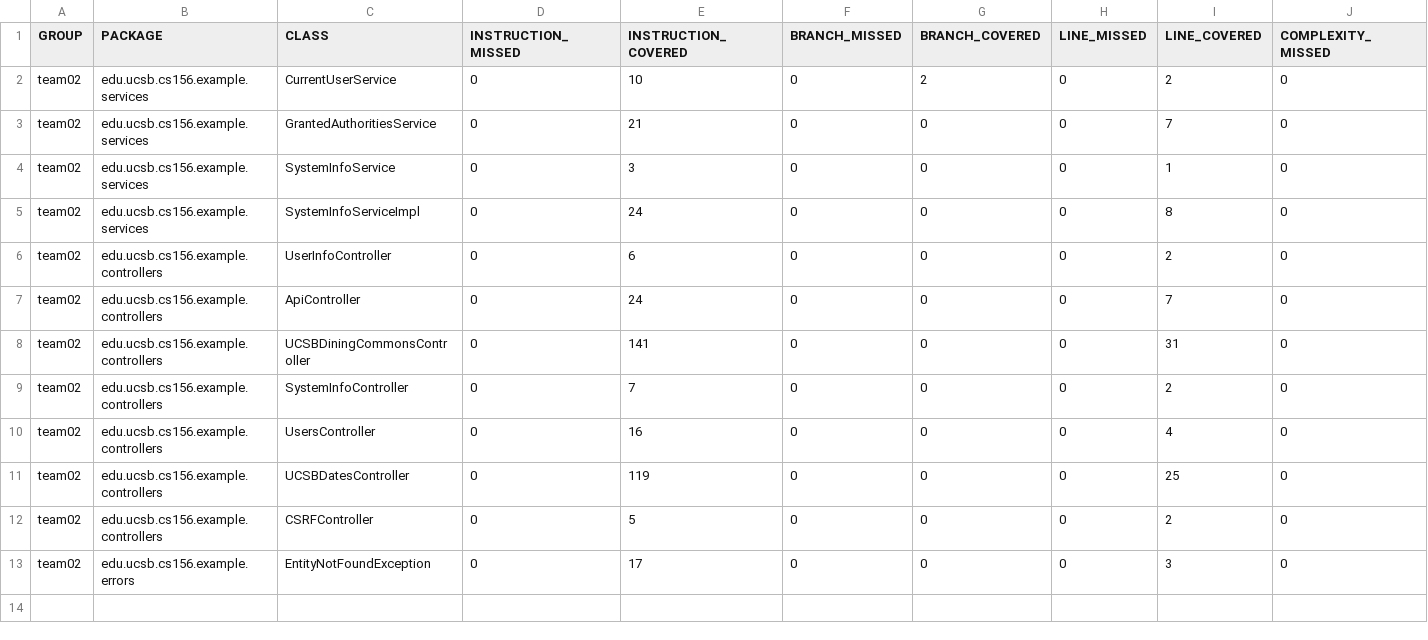
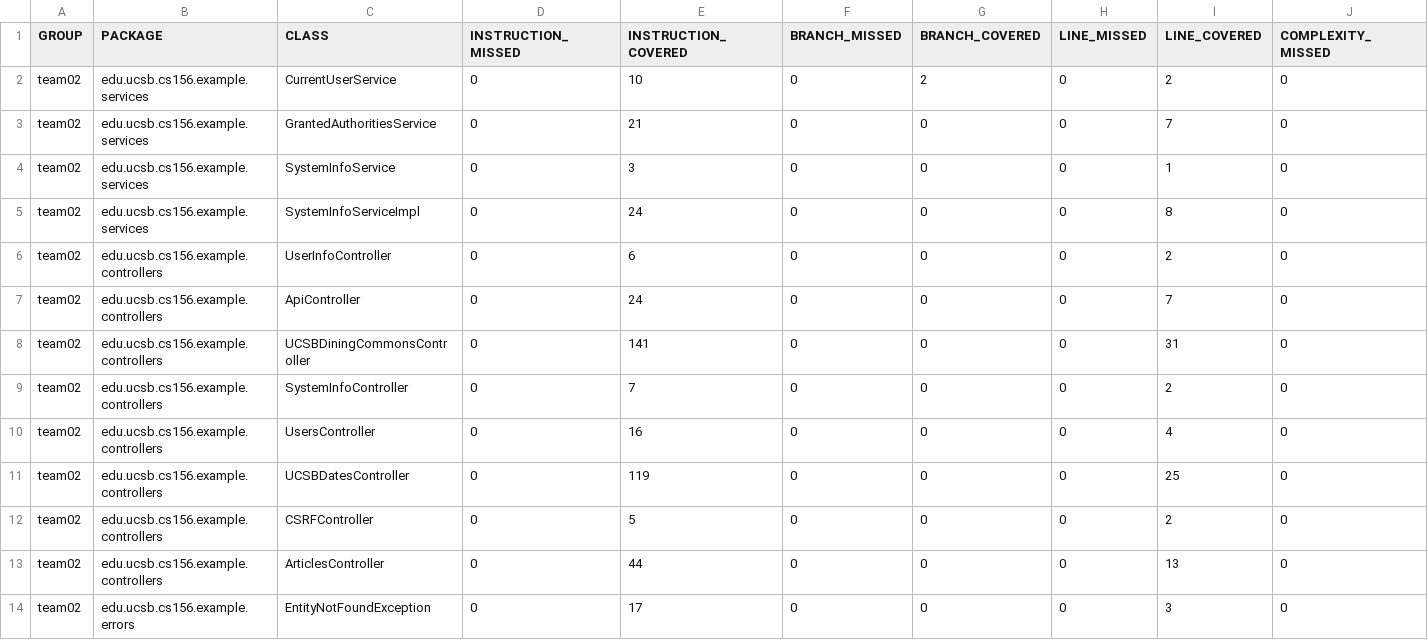
Before and after one commit to ucsb-cs156-f23/team02-f23-5pm-3, a CSV file: jacoco/jacoco.csv, drawn as a sheet; only a part is shown; rows hold the shown columns only; the diff names each change by its address in the sheet, - before the commit and + after, or states it on an @@ line.

Commit message:
Deploying to gh-pages from @ ucsb-cs156-f23/team02-f23-5pm-3@c277d1b9d21d3be57ddeaba44bb8c75f94044167 🚀

```diff
--- a/jacoco/jacoco.csv
+++ b/jacoco/jacoco.csv
+row 13: team02 | edu.ucsb.cs156.example.controllers | ArticlesController | 0 | 44 | 0 | 0 | 0 | 13 | 0
```
Also changed, not shown: 7 other files.
